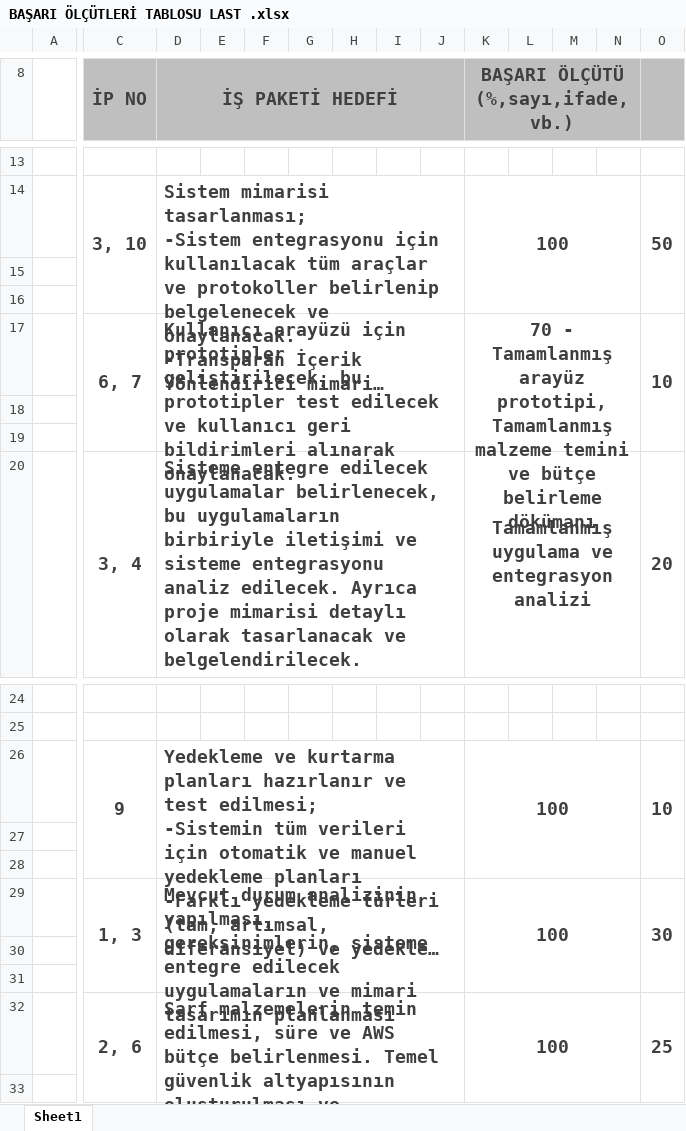
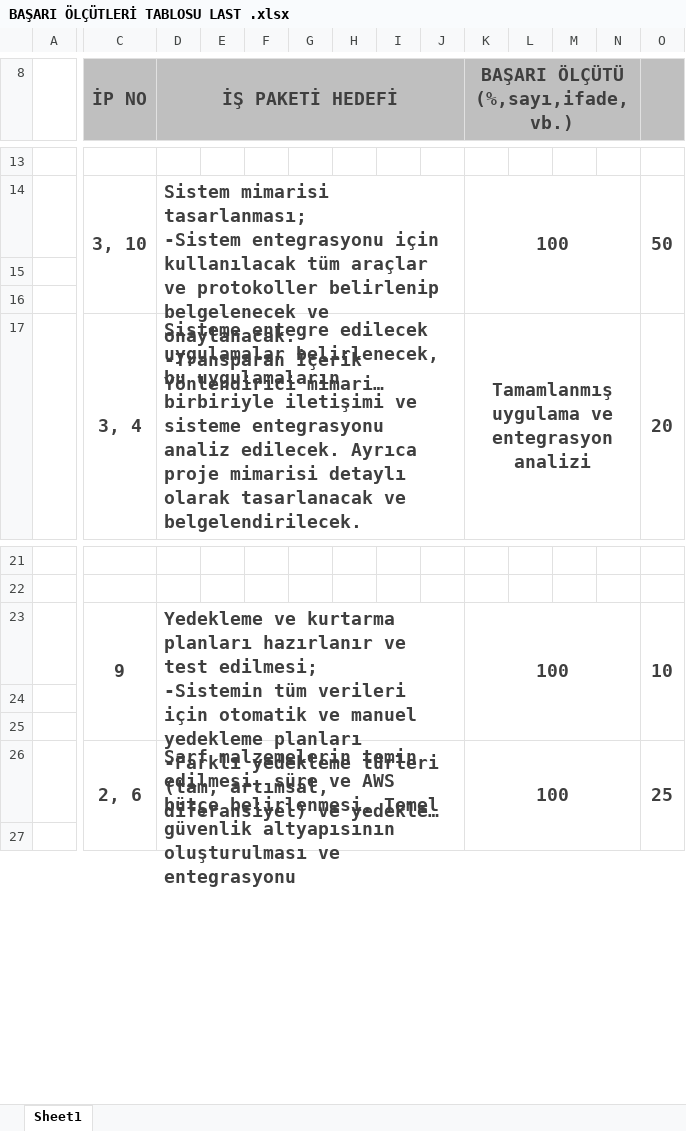
Before and after one commit to SIYAKS-ARES/SIEM_Project, an Excel workbook: YGA_SIEM_PROJECT/BAŞARI ÖLÇÜTLERİ TABLOSU LAST .xlsx, sheet Sheet1, drawn as a sheet; only a part is shown, gaps mark what is left out; long unchanged cells end in …; values as stored, in another font and other column widths than the file's, no borders; removed rows and columns are numbered as before the commit, all else as after; rows hold the shown columns only; the diff names each change by its address in the sheet, - before the commit and + after, or states it on an @@ line.

```diff
--- a/YGA_SIEM_PROJECT/BAŞARI ÖLÇÜTLERİ TABLOSU LAST .xlsx (sheet Sheet1)
+++ b/YGA_SIEM_PROJECT/BAŞARI ÖLÇÜTLERİ TABLOSU LAST .xlsx (sheet Sheet1)
-row 17:  | 6, 7 | Kullanıcı arayüzü için prototipler geliştirilecek, bu prototipler test edilecek ve kullanıcı geri bildirimleri alınarak onaylanacak. |  |  |  |  |  |  | 70 - Tamamlanmış arayüz prototipi, Tamamlanmış malzeme temini ve bütçe belirleme dökümanı |  |  |  | 10
-row 18: (empty)
-row 19: (empty)
-C26:C28 merged
+C23:C25 merged
-D26:J28 merged
+D23:J25 merged
-K26:N28 merged
+K23:N25 merged
-O26:O28 merged
+O23:O25 merged
-row 27: (empty)
-row 28: (empty)
-row 29:  | 1, 3 | Mevcut durum analizinin yapılması, gereksinimlerin, sisteme entegre edilecek uygulamaların ve mimari tasarımın planlanması |  |  |  |  |  |  | 100 |  |  |  | 30
```
Also changed, not shown: FINAL_PROJECT/BAŞARI ÖLÇÜTLERİ TABLOSU.xlsx, 3 other files.
